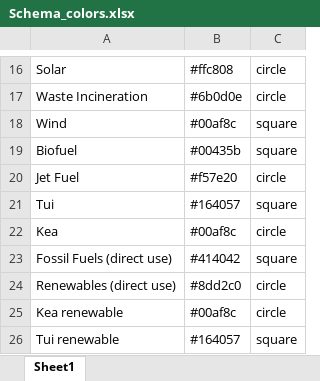
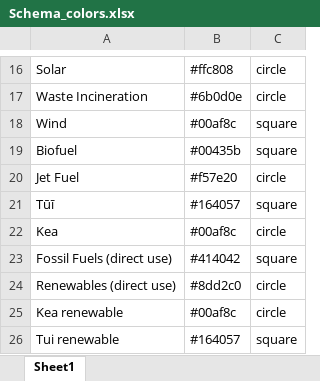
Before and after one commit to EECA-NZ/TIMES-NZ-Visualisation, an Excel workbook: TIMES_shiny/data_cleaning/Schema_colors.xlsx, sheet Sheet1, drawn as a sheet; only a part is shown, gaps mark what is left out; values as stored, in another font and other column widths than the file's, no borders; the diff names each change by its address in the sheet, - before the commit and + after, or states it on an @@ line.

```diff
--- a/TIMES_shiny/data_cleaning/Schema_colors.xlsx (sheet Sheet1)
+++ b/TIMES_shiny/data_cleaning/Schema_colors.xlsx (sheet Sheet1)
-A21: Tui
+A21: Tūī
```
Also changed, not shown: TIMES_shiny/data_cleaning/Assumptions.xlsx, TIMES_shiny/data_cleaning/Key-Insight.xlsx, 5 other files.
